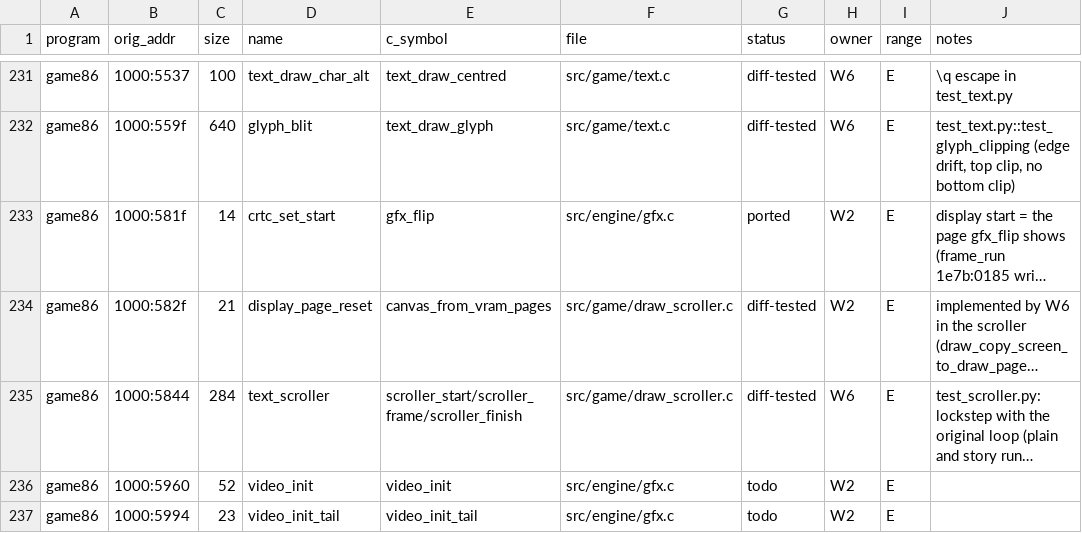
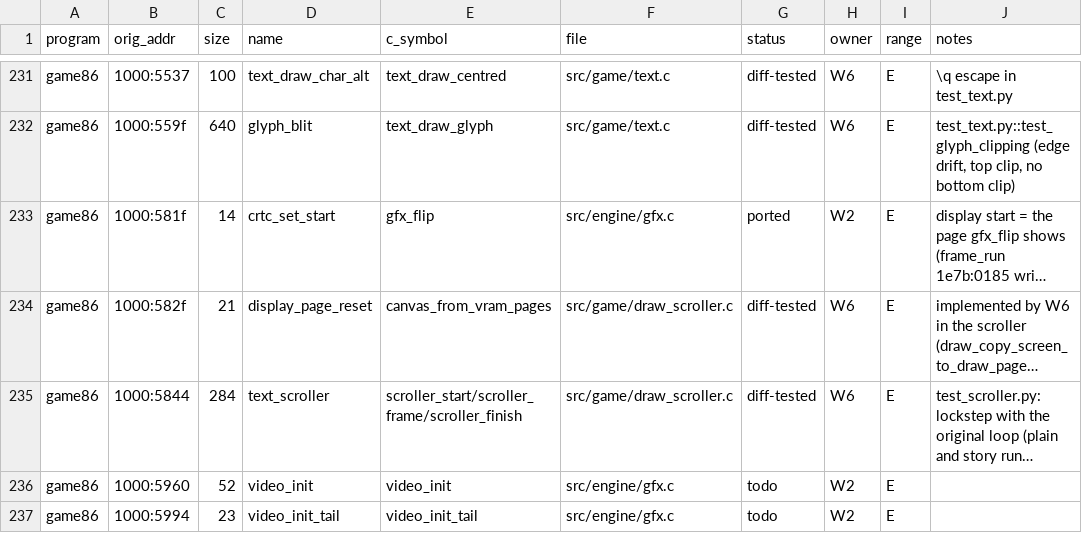
Before and after one commit to JorgeNachtigall/llamatron-2112-decompilation, a CSV file: docs/funcmap.csv, drawn as a sheet; only a part is shown, gaps mark what is left out; long unchanged cells end in …; the diff names each change by its address in the sheet, - before the commit and + after, or states it on an @@ line.

Commit message:
funcmap: 582f display_page_reset owned by W6 (scroller)

```diff
--- a/docs/funcmap.csv
+++ b/docs/funcmap.csv
-H234 (owner): W2
+H234 (owner): W6
```
Also changed, not shown: 1 other file.
